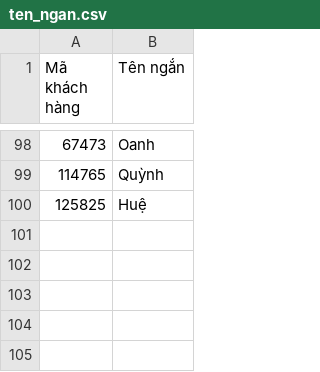
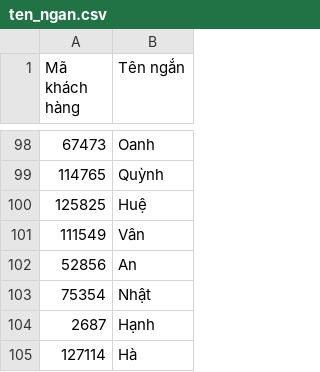
Before and after one commit to DungCaad/hope-tool-data, a CSV file: ten_ngan.csv, drawn as a sheet; only a part is shown, gaps mark what is left out; the diff names each change by its address in the sheet, - before the commit and + after, or states it on an @@ line.

Commit message:
Update 5 short name(s)

```diff
--- a/ten_ngan.csv
+++ b/ten_ngan.csv
+row 101: 111549 | Vân
+row 102: 52856 | An
+row 103: 75354 | Nhật
+row 104: 2687 | Hạnh
+row 105: 127114 | Hà
```
